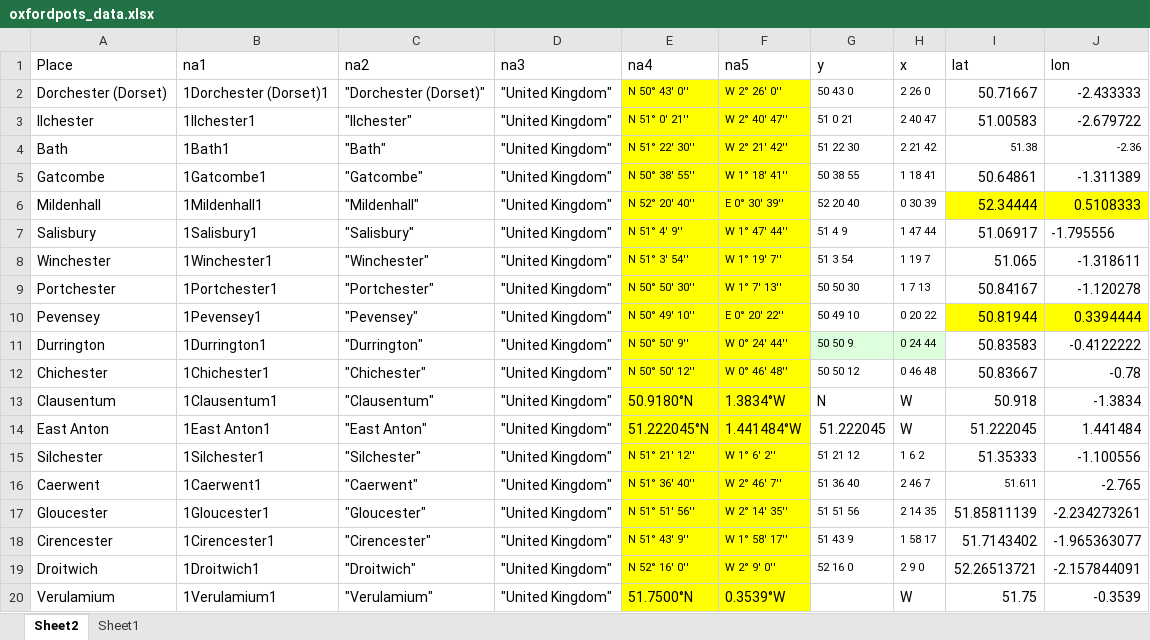
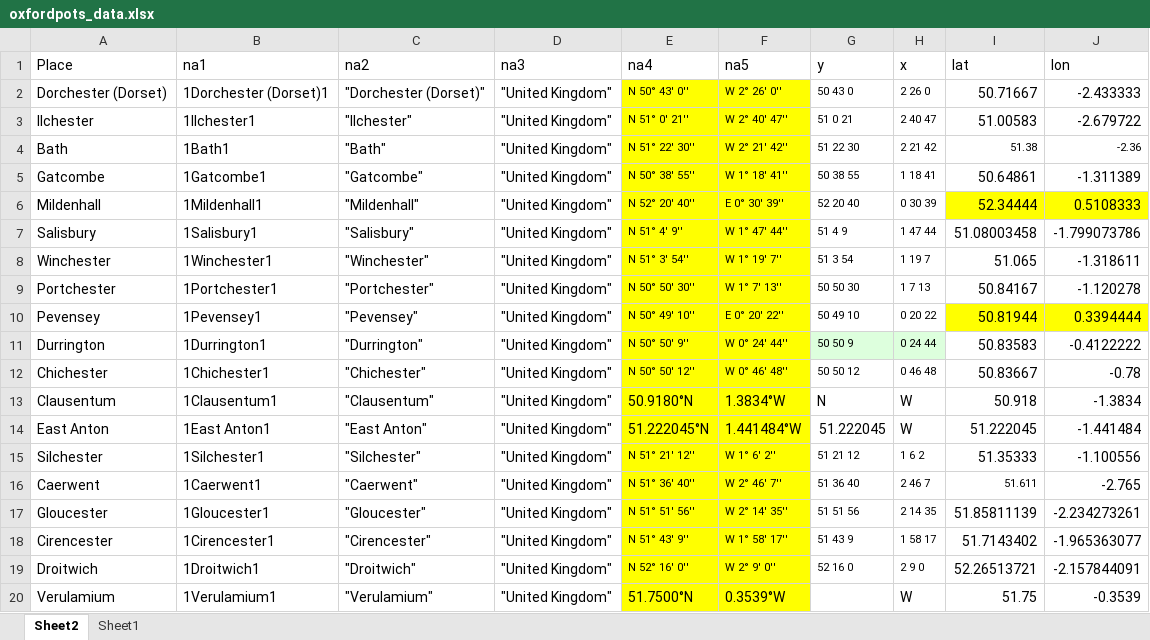
Before and after one commit to zoometh/thomashuet, an Excel workbook: teachings/stats/_stats/dim2/oxfordpots_data.xlsx, sheet Sheet2, drawn as a sheet; only a part is shown; values as stored, in another font and other column widths than the file's, no borders; the diff names each change by its address in the sheet, - before the commit and + after, or states it on an @@ line.

```diff
--- a/teachings/stats/_stats/dim2/oxfordpots_data.xlsx (sheet Sheet2)
+++ b/teachings/stats/_stats/dim2/oxfordpots_data.xlsx (sheet Sheet2)
-I7 (lat): 51.06917
+I7 (lat): 51.08003458
-J7 (lon): -1.795556
+J7 (lon): -1.799073786
-J14 (lon): 1.441484
+J14 (lon): -1.441484
```
Also changed, not shown: 9 other files.
